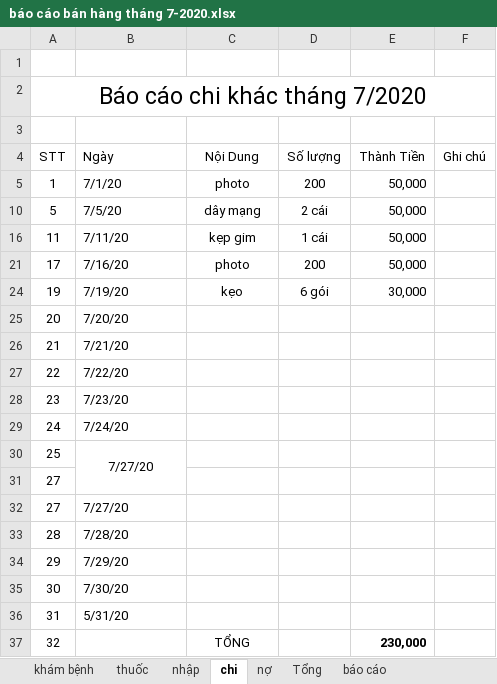
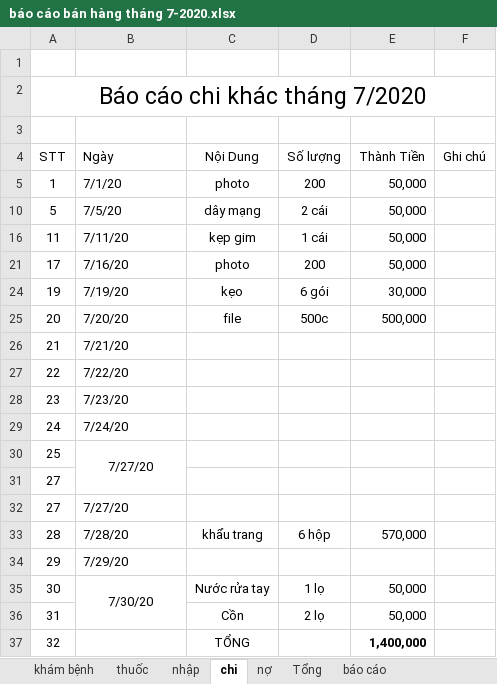
Before and after one commit to minhvl/phongkham, an Excel workbook: Báo cáo/tháng 7 - 2020/báo cáo bán hàng tháng 7-2020.xlsx, sheet chi, drawn as a sheet; values as stored, in another font and other column widths than the file's, no borders; the diff names each change by its address in the sheet, - before the commit and + after, or states it on an @@ line.

```diff
--- a/Báo cáo/tháng 7 - 2020/báo cáo bán hàng tháng 7-2020.xlsx (sheet chi)
+++ b/Báo cáo/tháng 7 - 2020/báo cáo bán hàng tháng 7-2020.xlsx (sheet chi)
-C25 (Nội Dung): (empty)
+C25 (Nội Dung): file
-D25 (Số lượng): (empty)
+D25 (Số lượng): 500c
-E25 (Thành Tiền): (empty)
+E25 (Thành Tiền): 500,000
-C33 (Nội Dung): (empty)
+C33 (Nội Dung): khẩu trang
-D33 (Số lượng): (empty)
+D33 (Số lượng): 6 hộp
-E33 (Thành Tiền): (empty)
+E33 (Thành Tiền): 570,000
-B35 alignment: left
+B35 alignment: center
+B35:B36 merged
-C35 (Nội Dung): (empty)
+C35 (Nội Dung): Nước rửa tay
-D35 (Số lượng): (empty)
+D35 (Số lượng): 1 lọ
-E35:E36 (Thành Tiền): (empty)
+E35:E36 (Thành Tiền): 50,000
-B36 (Ngày): 5/31/20
+B36 (Ngày): (empty)
-C36 (Nội Dung): (empty)
+C36 (Nội Dung): Cồn
-D36 (Số lượng): (empty)
+D36 (Số lượng): 2 lọ
-E37 (Thành Tiền): 230,000
+E37 (Thành Tiền): 1,400,000
```
Also changed, not shown: sheet nhập, sheet Tổng, sheet báo cáo.
